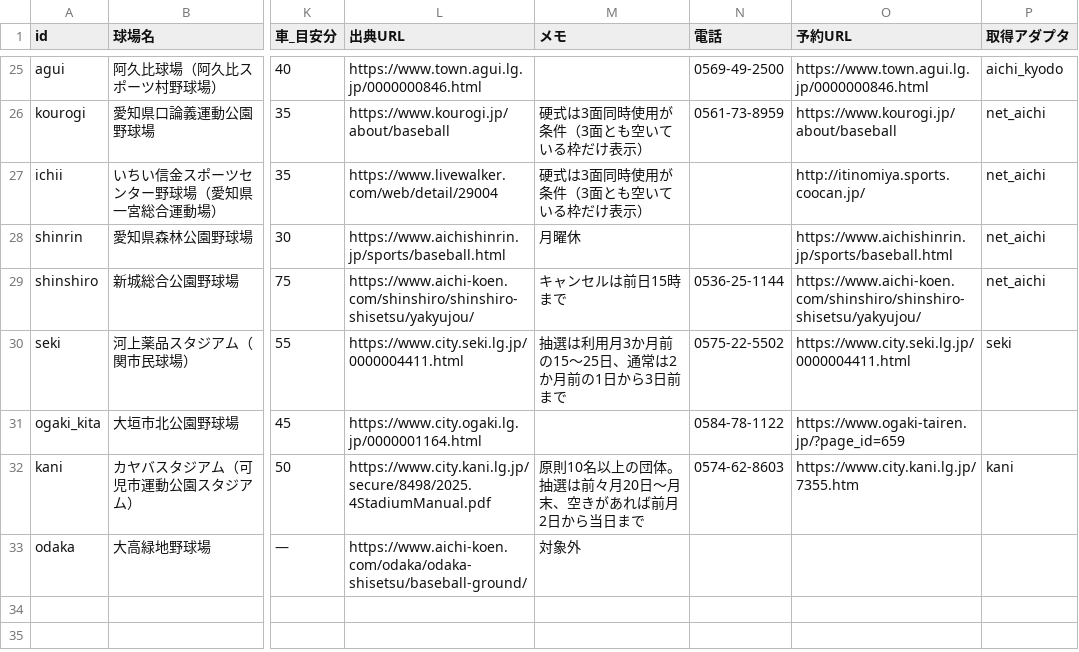
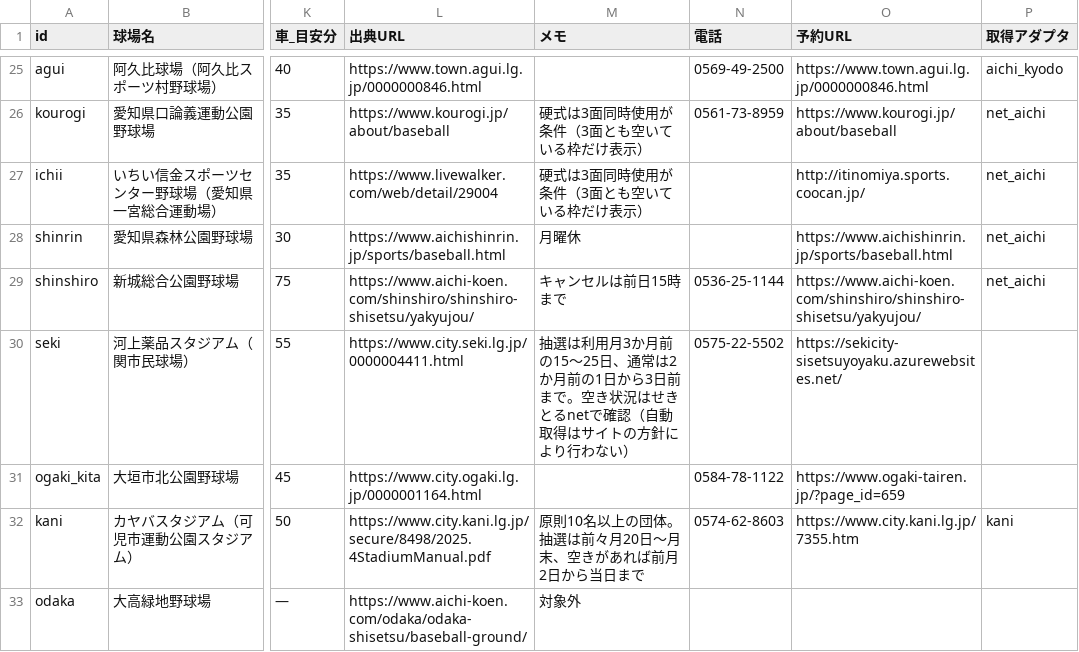
Before and after one commit to KOICHIRO54/kyujo-akijoho, a CSV file: data/fields.csv, drawn as a sheet; only a part is shown, gaps mark what is left out; the diff names each change by its address in the sheet, - before the commit and + after, or states it on an @@ line.

```diff
--- a/data/fields.csv
+++ b/data/fields.csv
-M30 (メモ): …日前まで
+M30 (メモ): …日前まで。空き状況はせきとるnetで確認（自動取得はサイトの方針により行わない）
-O30 (予約URL): https://www.city.seki.lg.jp/0000004411.html
+O30 (予約URL): https://sekicity-sisetsuyoyaku.azurewebsites.net/
-P30 (取得アダプタ): seki
+P30 (取得アダプタ): (empty)
```
Also changed, not shown: 3 other files.
